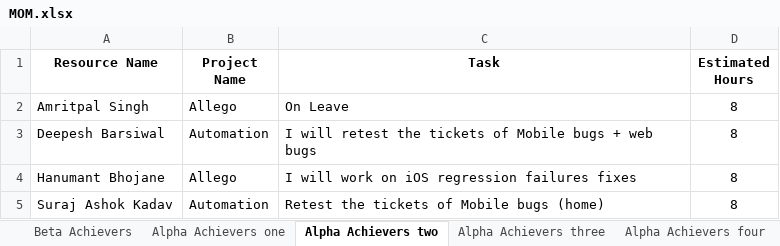
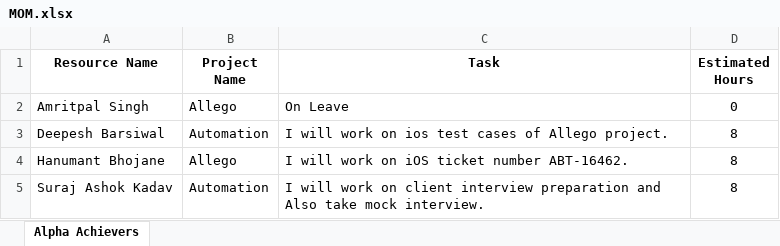
Before and after one commit to raptorsprime/MOM-process, an Excel workbook: MomStatusFile/MOM.xlsx, sheet Alpha Achievers, drawn as a sheet; values as stored, in another font and other column widths than the file's, no borders; table styles not drawn; the diff names each change by its address in the sheet, - before the commit and + after, or states it on an @@ line.

```diff
--- a/MomStatusFile/MOM.xlsx (sheet Alpha Achievers)
+++ b/MomStatusFile/MOM.xlsx (sheet Alpha Achievers)
-sheet tab: Alpha Achievers two
+sheet tab: Alpha Achievers
-sheet tab: Beta Achievers
-sheet tab: Alpha Achievers one
-sheet tab: Alpha Achievers three
-sheet tab: Alpha Achievers four
-D2 (Estimated Hours): 8
+D2 (Estimated Hours): 0
-C3 (Task): I will retest the tickets of Mobile bugs + web bugs
+C3 (Task): I will work on ios test cases of Allego project.
-C4 (Task): I will work on iOS regression failures fixes
+C4 (Task): I will work on iOS ticket number ABT-16462.
-C5 (Task): Retest the tickets of Mobile bugs (home)
+C5 (Task): I will work on client interview preparation and Also take mock interview.
```
Also changed, not shown: other sheet tabs, 17 other files.
